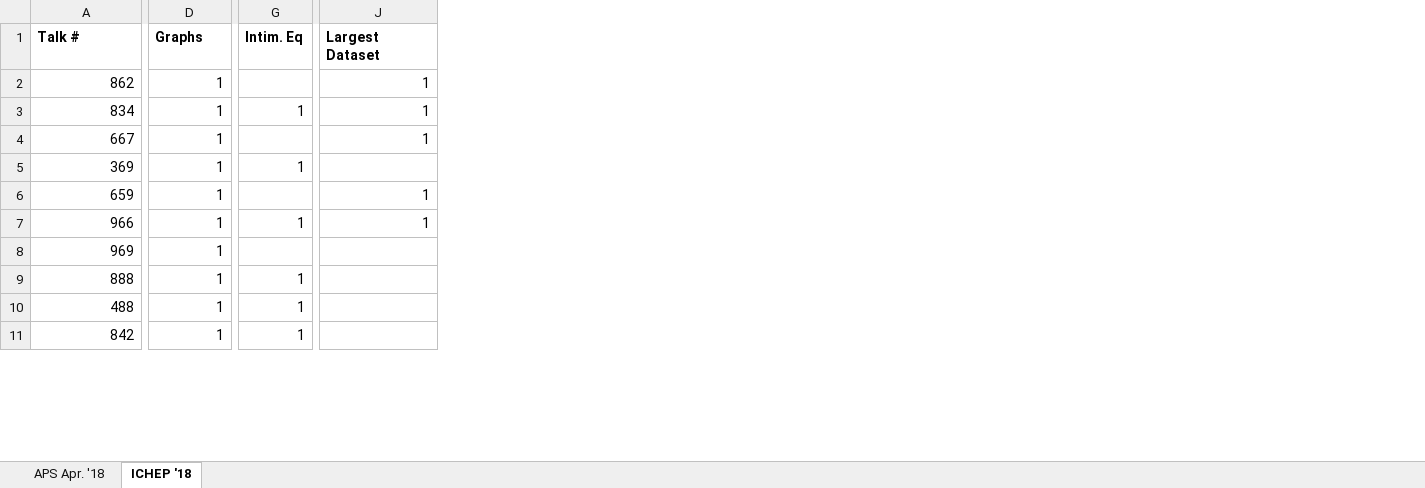
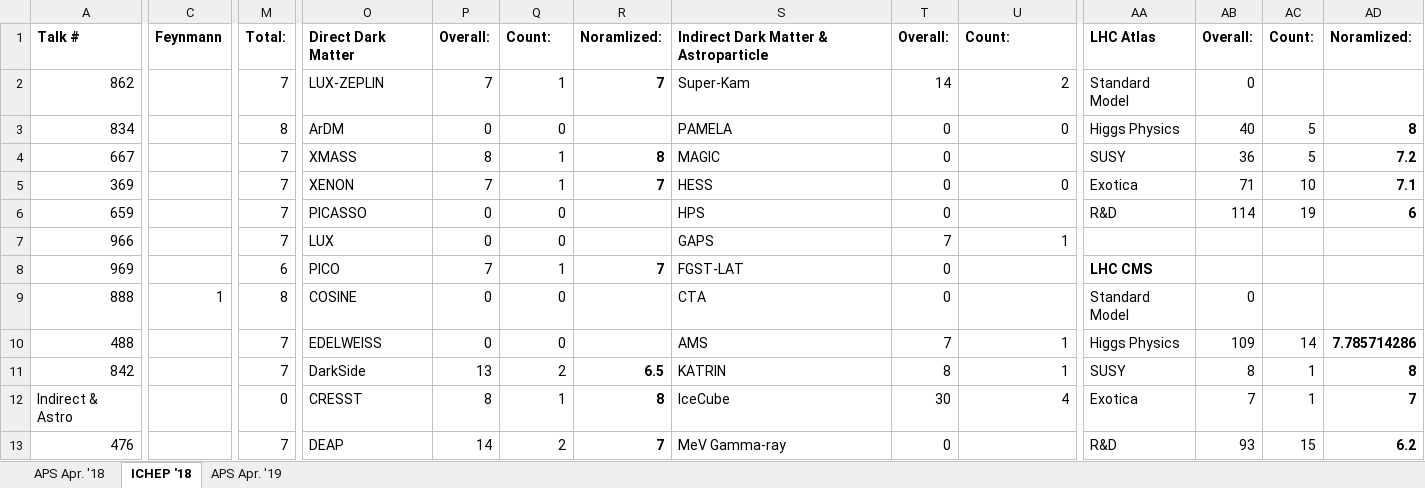
Before and after one commit to WSReeve/fantasy-physics-site, an Excel workbook: ScoringSheet.xlsx, sheet ICHEP '18, drawn as a sheet; only a part is shown, gaps mark what is left out; values as stored, in another font and other column widths than the file's, no borders; addresses are those after the commit; rows hold the shown columns only; the diff covers the shown part only; the diff names each change by its address in the sheet, - before the commit and + after, or states it on an @@ line.

```diff
--- a/ScoringSheet.xlsx (sheet ICHEP '18)
+++ b/ScoringSheet.xlsx (sheet ICHEP '18)
+sheet tab: APS Apr. '19
+column M, rows 1-11: Total: | 7 | 8 | 7 | 7 | 7 | 7 | 6 | 8 | 7 | 7
+column O, rows 1-11: Direct Dark Matter | LUX-ZEPLIN | ArDM | XMASS | XENON | PICASSO | LUX | PICO | COSINE | EDELWEISS | DarkSide
+column P, rows 1-11: Overall: | 7 | 0 | 8 | 7 | 0 | 0 | 7 | 0 | 0 | 13
+column R, rows 1-11: Noramlized: | 7 |  | 8 | 7 |  |  | 7 |  |  | 6.5
+column S, rows 1-11: Indirect Dark Matter & Astroparticle | Super-Kam | PAMELA | MAGIC | HESS | HPS | GAPS | FGST-LAT | CTA | AMS | KATRIN
+column T, rows 1-11: Overall: | 14 | 0 | 0 | 0 | 0 | 7 | 0 | 0 | 7 | 8
+column AA, rows 1-11: LHC Atlas | Standard Model | Higgs Physics | SUSY | Exotica | R&D |  | LHC CMS | Standard Model | Higgs Physics | SUSY
+column AB, rows 1-11: Overall: | 0 | 40 | 36 | 71 | 114 |  |  | 0 | 109 | 8
+column AC, rows 1-11: Count: |  | 5 | 5 | 10 | 19 |  |  |  | 14 | 1
+column AD, rows 1-11: Noramlized: |  | 8 | 7.2 | 7.1 | 6 |  |  |  | 7.785714286 | 8
-C1: Graphs
+C1: Feynmann
-Q1: Intim. Eq
+Q1: Count:
-U1: Largest Dataset
+U1: Count:
-C2:C8: 1
+C2:C8: (empty)
-Q2: (empty)
+Q2: 1
-U2: 1
+U2: 2
-Q3: 1
+Q3: 0
-U3: 1
+U3: 0
-Q4: (empty)
+Q4: 1
-U4: 1
+U4: (empty)
-U5: (empty)
+U5: 0
-Q6: (empty)
+Q6: 0
-U6: 1
+U6: (empty)
-Q7: 1
+Q7: 0
-Q8: (empty)
+Q8: 1
-Q9:Q10: 1
+Q9:Q10: 0
-C10:C11: 1
+C10:C11: (empty)
-U10:U11: (empty)
+U10:U11: 1
-Q11: 1
+Q11: 2
+row 12: Indirect & Astro |  | 0 | CRESST | 8 | 1 | 8 | IceCube | 30 | 4 | Exotica | 7 | 1 | 7
+row 13: 476 |  | 7 | DEAP | 14 | 2 | 7 | MeV Gamma-ray | 0 |  | R&D | 93 | 15 | 6.2
```
Also changed, not shown: 104 added rows, 39 removed rows, 7 moved rows, 14 added columns and 7 removed columns elsewhere in this sheet, sheet APS Apr. '18, formulas that keep their value, 5 other files.
